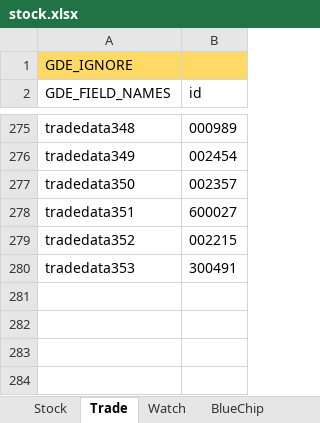
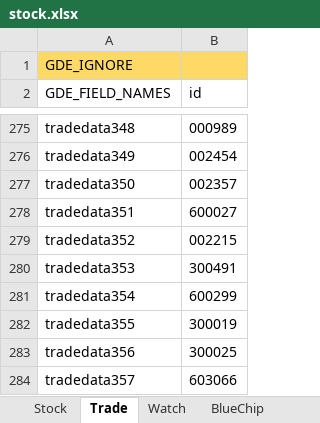
Before and after one commit to zsdarkblue/TradeStation_ContinuousTrade, an Excel workbook: stock.xlsx, sheet Trade, drawn as a sheet; only a part is shown, gaps mark what is left out; values as stored, in another font and other column widths than the file's, no borders; the diff names each change by its address in the sheet, - before the commit and + after, or states it on an @@ line.

```diff
--- a/stock.xlsx (sheet Trade)
+++ b/stock.xlsx (sheet Trade)
+row 281: tradedata354 | 600299
+row 282: tradedata355 | 300019
+row 283: tradedata356 | 300025
+row 284: tradedata357 | 603066
```
Also changed, not shown: sheet Stock, 6 other files.
